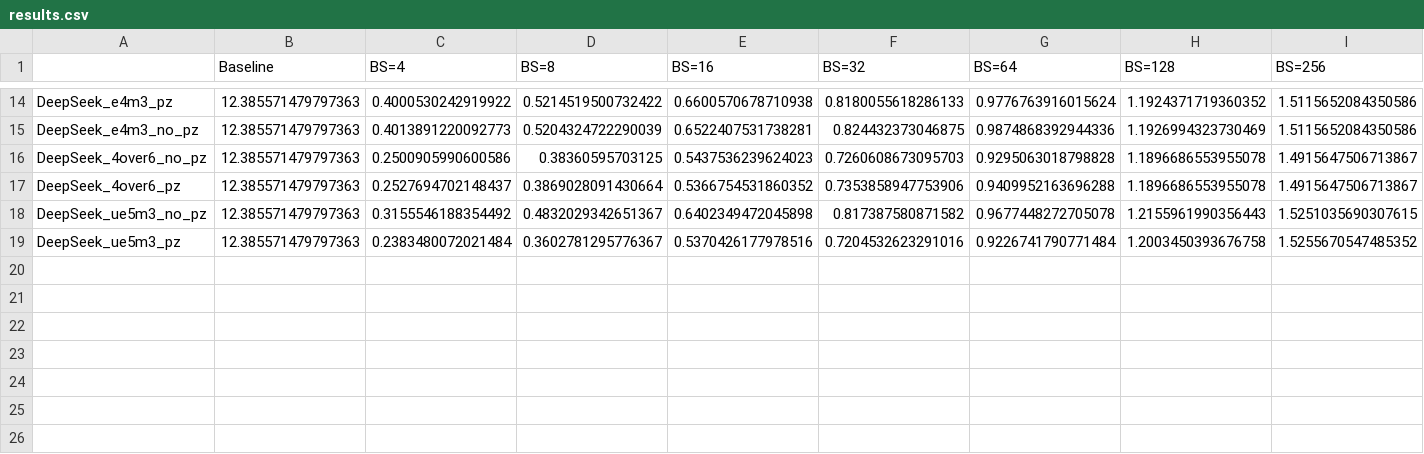
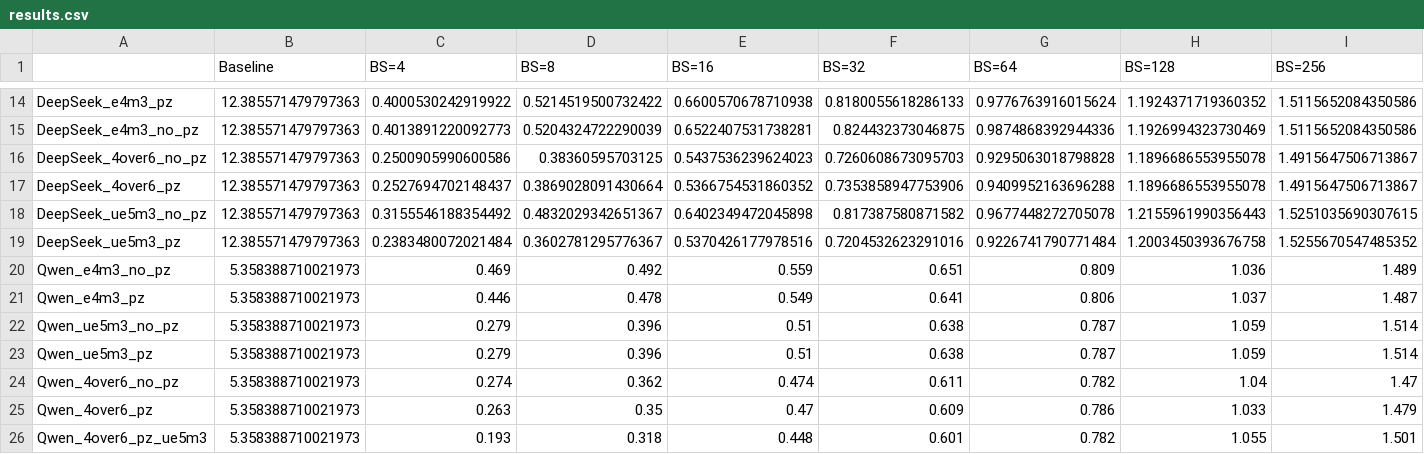
Before and after one commit to clee1994/finer_is_better, a CSV file: results.csv, drawn as a sheet; only a part is shown, gaps mark what is left out.

Commit message:
Remove phantom baseline rows and clean up tables

```diff
--- a/results.csv
+++ b/results.csv
@@ -19 +19,8 @@ DeepSeek_ue5m3_no_pz,12.385571479797363,0.3155546188354492,0.4832029342651367,0.
 DeepSeek_ue5m3_pz,12.385571479797363,0.2383480072021484,0.3602781295776367,0.5370426177978516,0.7204532623291016,0.9226741790771484,1.2003450393676758,1.5255670547485352
+Qwen_e4m3_no_pz,5.358388710021973,0.469,0.492,0.559,0.651,0.809,1.036,1.489
+Qwen_e4m3_pz,5.358388710021973,0.446,0.478,0.549,0.641,0.806,1.037,1.487
+Qwen_ue5m3_no_pz,5.358388710021973,0.279,0.396,0.51,0.638,0.787,1.059,1.514
+Qwen_ue5m3_pz,5.358388710021973,0.279,0.396,0.51,0.638,0.787,1.059,1.514
+Qwen_4over6_no_pz,5.358388710021973,0.274,0.362,0.474,0.611,0.782,1.04,1.47
+Qwen_4over6_pz,5.358388710021973,0.263,0.35,0.47,0.609,0.786,1.033,1.479
+Qwen_4over6_pz_ue5m3,5.358388710021973,0.193,0.318,0.448,0.601,0.782,1.055,1.501
```
Also changed, not shown: 3 other files.
